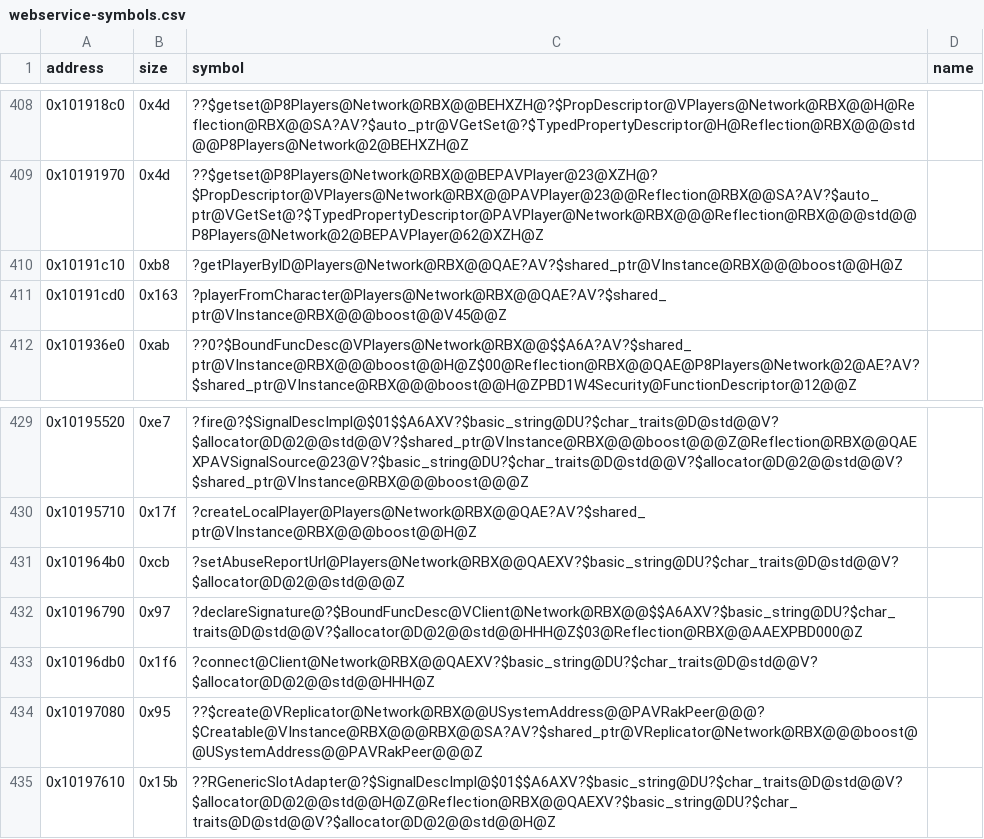
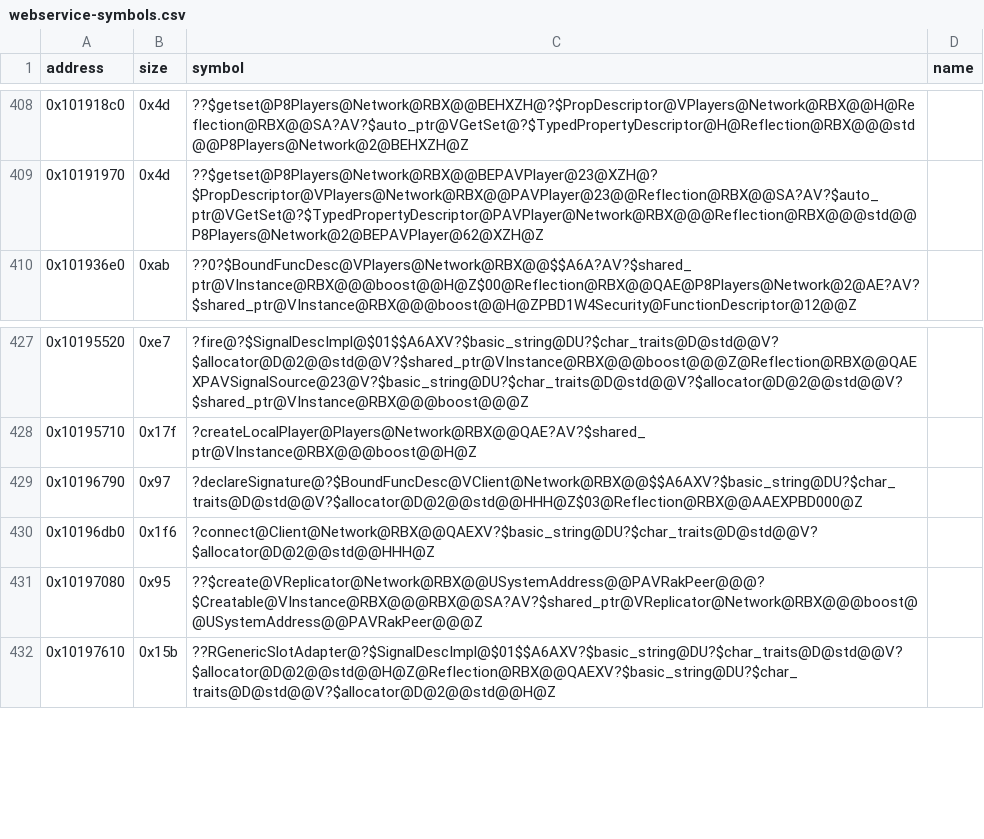
Before and after one commit to Asphaltian/OpenRBX, a CSV file: reccmp/webservice-symbols.csv, drawn as a sheet; only a part is shown, gaps mark what is left out; the diff names each change by its address in the sheet, - before the commit and + after, or states it on an @@ line.

Commit message:
Match Players' player lookups, child handlers' signals, super-safe notification and abuse report URL, and keep Player's notifier listeners from LocakBackpack

```diff
--- a/reccmp/webservice-symbols.csv
+++ b/reccmp/webservice-symbols.csv
-row 410: 0x10191c10 | 0xb8 | ?getPlayerByID@Players@Network@RBX@@QAE?AV?$shared_ptr@VInstance@RBX@@@boost@@H@Z
-row 411: 0x10191cd0 | 0x163 | ?playerFromCharacter@Players@Network@RBX@@QAE?AV?$shared_ptr@VInstance@RBX@@@boost@@V45@@Z
-row 431: 0x101964b0 | 0xcb | ?setAbuseReportUrl@Players@Network@RBX@@QAEXV?$basic_string@DU?$char_traits@D@std@@V?$allocator@D@2@@std@@@Z
```
Also changed, not shown: 5 other files.
